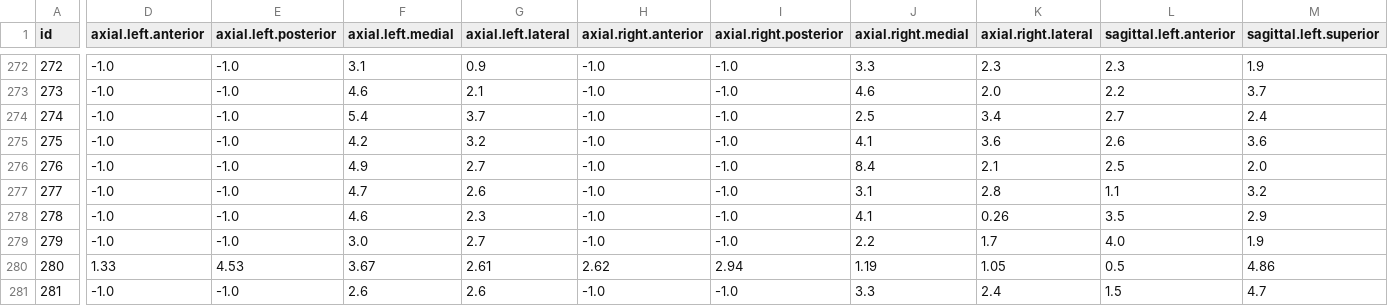
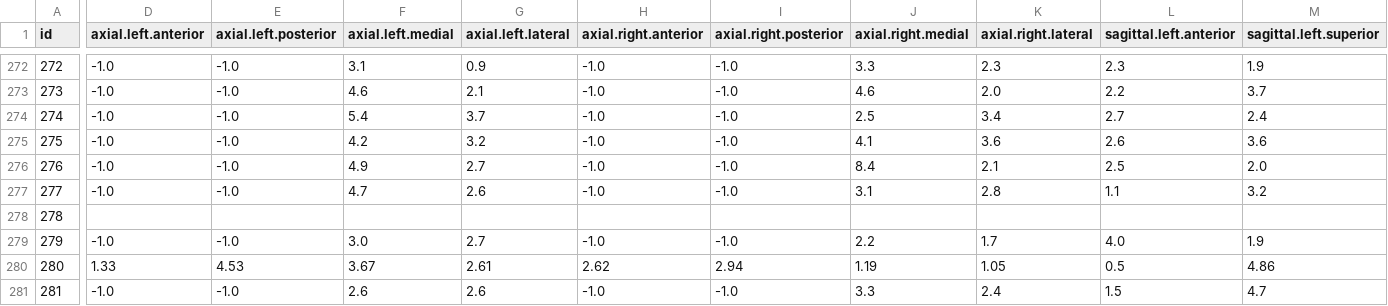
Before and after one commit to 19man72/Pathologies_ArtDental_g, a CSV file: Utkin Dmitry/DF_2nd_run.csv, drawn as a sheet; only a part is shown, gaps mark what is left out; the diff covers the shown part only; the diff names each change by its address in the sheet, - before the commit and + after, or states it on an @@ line.

```diff
--- a/Utkin Dmitry/DF_2nd_run.csv
+++ b/Utkin Dmitry/DF_2nd_run.csv
-D278 (axial.left.anterior): -1.0
+D278 (axial.left.anterior): (empty)
-E278 (axial.left.posterior): -1.0
+E278 (axial.left.posterior): (empty)
-F278 (axial.left.medial): 4.6
+F278 (axial.left.medial): (empty)
-G278 (axial.left.lateral): 2.3
+G278 (axial.left.lateral): (empty)
-H278 (axial.right.anterior): -1.0
+H278 (axial.right.anterior): (empty)
-I278 (axial.right.posterior): -1.0
+I278 (axial.right.posterior): (empty)
-J278 (axial.right.medial): 4.1
+J278 (axial.right.medial): (empty)
-K278 (axial.right.lateral): 0.26
+K278 (axial.right.lateral): (empty)
-L278 (sagittal.left.anterior): 3.5
+L278 (sagittal.left.anterior): (empty)
-M278 (sagittal.left.superior): 2.9
+M278 (sagittal.left.superior): (empty)
```
Also changed, not shown: 73 edited cells elsewhere in this file.
